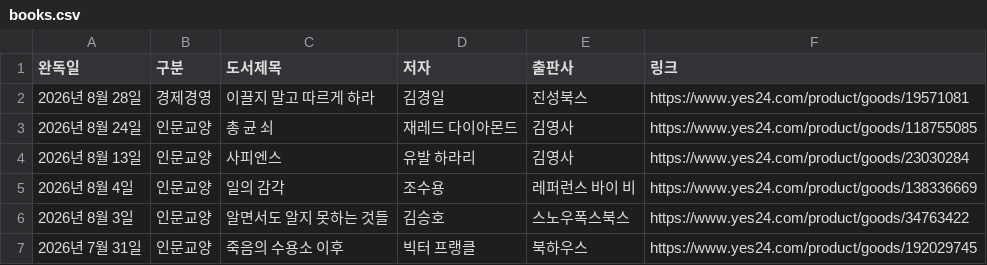
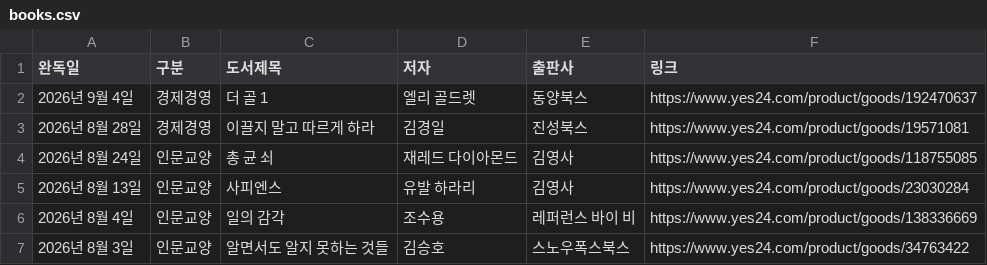
Before and after one commit to yjjeon1988/library, a CSV file: data/books.csv, drawn as a sheet; only a part is shown; the shorter side is filled out with more unchanged rows.

```diff
--- a/data/books.csv
+++ b/data/books.csv
@@ -1,2 +1,3 @@
 완독일,구분,도서제목,저자,출판사,링크
+2026년 9월 4일,경제경영,더 골 1,엘리 골드렛,동양북스,https://www.yes24.com/product/goods/192470637
 2026년 8월 28일,경제경영,이끌지 말고 따르게 하라,김경일,진성북스,https://www.yes24.com/product/goods/19571081
```
Also changed, not shown: 4 other files.
